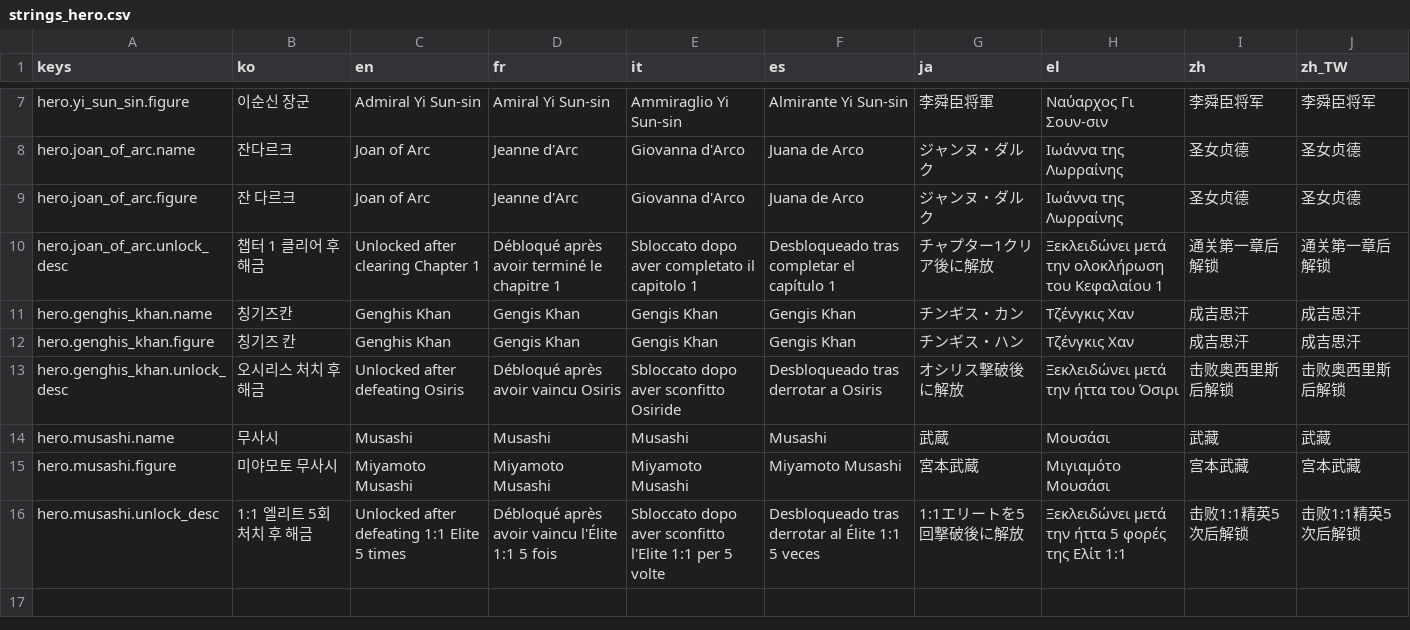
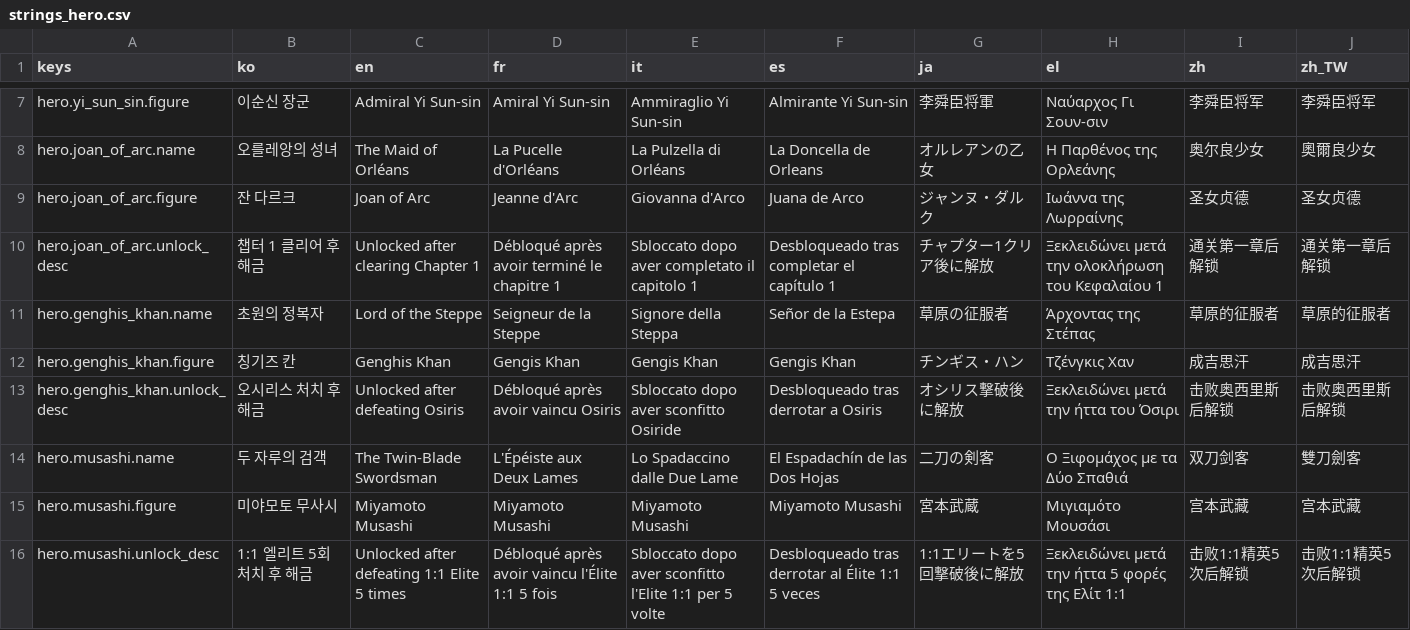
Before and after one commit to l980l/stsl, a CSV file: resources/translations/strings_hero.csv, drawn as a sheet; only a part is shown, gaps mark what is left out; the diff covers the shown part only; the diff names each change by its address in the sheet, - before the commit and + after, or states it on an @@ line.

```diff
--- a/resources/translations/strings_hero.csv
+++ b/resources/translations/strings_hero.csv
-B8 (ko): 잔다르크
+B8 (ko): 오를레앙의 성녀
-C8 (en): Joan of Arc
+C8 (en): The Maid of Orléans
-D8 (fr): Jeanne d'Arc
+D8 (fr): La Pucelle d'Orléans
-E8 (it): Giovanna d'Arco
+E8 (it): La Pulzella di Orléans
-F8 (es): Juana de Arco
+F8 (es): La Doncella de Orleans
-G8 (ja): ジャンヌ・ダルク
+G8 (ja): オルレアンの乙女
-H8 (el): Ιωάννα της Λωρραίνης
+H8 (el): Η Παρθένος της Ορλεάνης
-I8 (zh): 圣女贞德
+I8 (zh): 奥尔良少女
-J8 (zh_TW): 圣女贞德
+J8 (zh_TW): 奧爾良少女
-B11 (ko): 칭기즈칸
+B11 (ko): 초원의 정복자
-C11 (en): Genghis Khan
+C11 (en): Lord of the Steppe
-D11 (fr): Gengis Khan
+D11 (fr): Seigneur de la Steppe
-E11 (it): Gengis Khan
+E11 (it): Signore della Steppa
-F11 (es): Gengis Khan
+F11 (es): Señor de la Estepa
-G11 (ja): チンギス・カン
+G11 (ja): 草原の征服者
-H11 (el): Τζένγκις Χαν
+H11 (el): Άρχοντας της Στέπας
-I11 (zh): 成吉思汗
+I11 (zh): 草原的征服者
-J11 (zh_TW): 成吉思汗
+J11 (zh_TW): 草原的征服者
-B14 (ko): 무사시
+B14 (ko): 두 자루의 검객
-C14 (en): Musashi
+C14 (en): The Twin-Blade Swordsman
-D14 (fr): Musashi
+D14 (fr): L'Épéiste aux Deux Lames
-E14 (it): Musashi
+E14 (it): Lo Spadaccino dalle Due Lame
-F14 (es): Musashi
+F14 (es): El Espadachín de las Dos Hojas
-G14 (ja): 武蔵
+G14 (ja): 二刀の剣客
-H14 (el): Μουσάσι
+H14 (el): Ο Ξιφομάχος με τα Δύο Σπαθιά
-I14 (zh): 武藏
+I14 (zh): 双刀剑客
-J14 (zh_TW): 武藏
+J14 (zh_TW): 雙刀劍客
```
Also changed, not shown: 27 edited cells elsewhere in this file.
